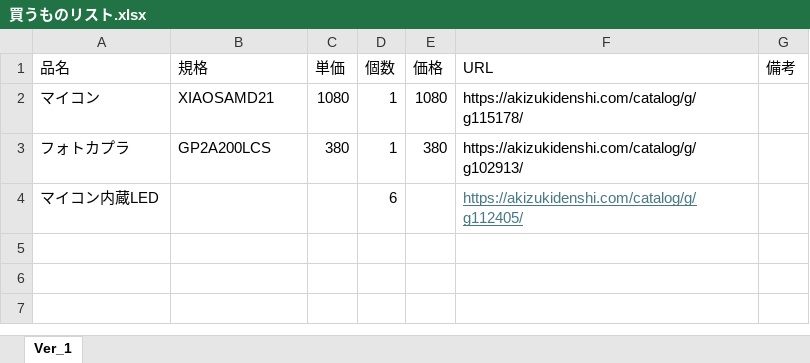
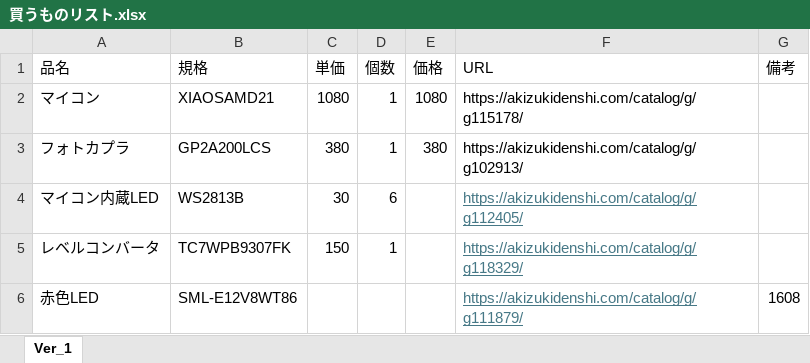
Before and after one commit to NW-Lab/EasyMeasurementCamera, an Excel workbook: 回路/買うものリスト.xlsx, sheet Ver_1, drawn as a sheet; values as stored, in another font and other column widths than the file's, no borders; the diff names each change by its address in the sheet, - before the commit and + after, or states it on an @@ line.

Commit message:
エクセルファイルの更新: バイナリファイルが変更されました

```diff
--- a/回路/買うものリスト.xlsx (sheet Ver_1)
+++ b/回路/買うものリスト.xlsx (sheet Ver_1)
-B4 (規格): (empty)
+B4 (規格): WS2813B
-C4 (単価): (empty)
+C4 (単価): 30
+row 5: レベルコンバータ | TC7WPB9307FK | 150 | 1 |  | https://akizukidenshi.com/catalog/g/g118329/
+row 6: 赤色LED | SML-E12V8WT86 |  |  |  | https://akizukidenshi.com/catalog/g/g111879/ | 1608
```
